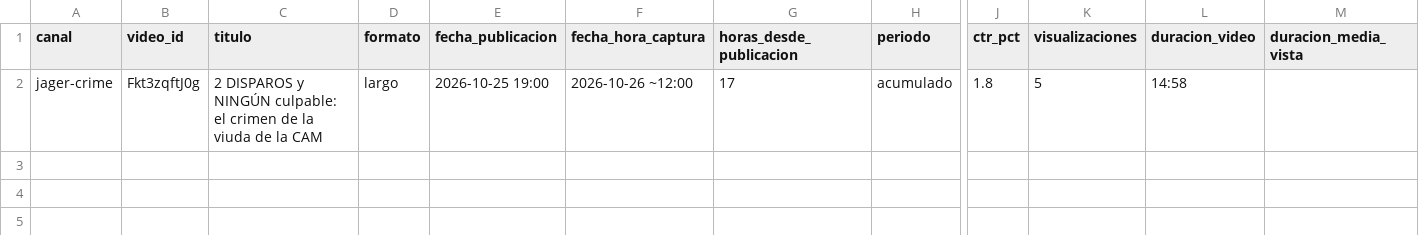
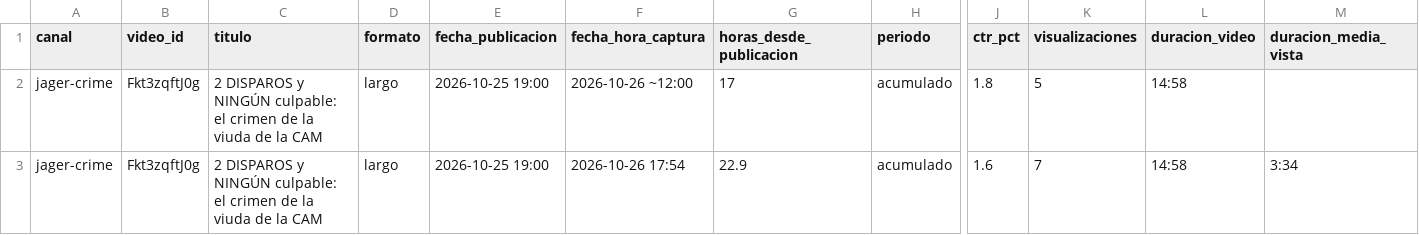
Before and after one commit to christian69mp-ctrl/Estudio-youtube, a CSV file: CANALES/jager-crime/METRICAS/registro_metricas.csv, drawn as a sheet; only a part is shown, gaps mark what is left out; rows hold the shown columns only; the diff names each change by its address in the sheet, - before the commit and + after, or states it on an @@ line.

```diff
--- a/CANALES/jager-crime/METRICAS/registro_metricas.csv
+++ b/CANALES/jager-crime/METRICAS/registro_metricas.csv
+row 3: jager-crime | Fkt3zqftJ0g | 2 DISPAROS y NINGÚN culpable: el crimen de la viuda de la CAM | largo | 2026-10-25 19:00 | 2026-10-26 17:54 | 22.9 | acumulado | 1.6 | 7 | 14:58 | 3:34
```
Also changed, not shown: 1 other file.
